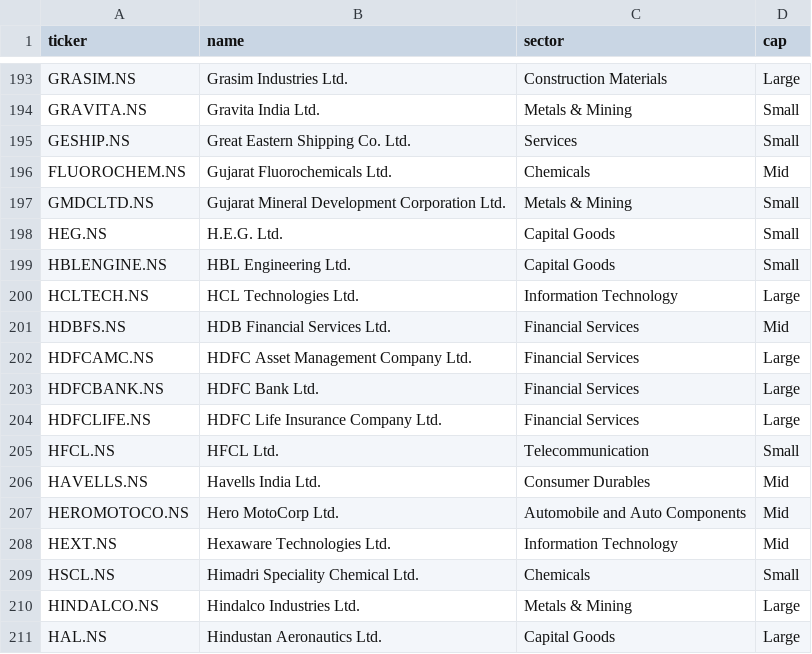
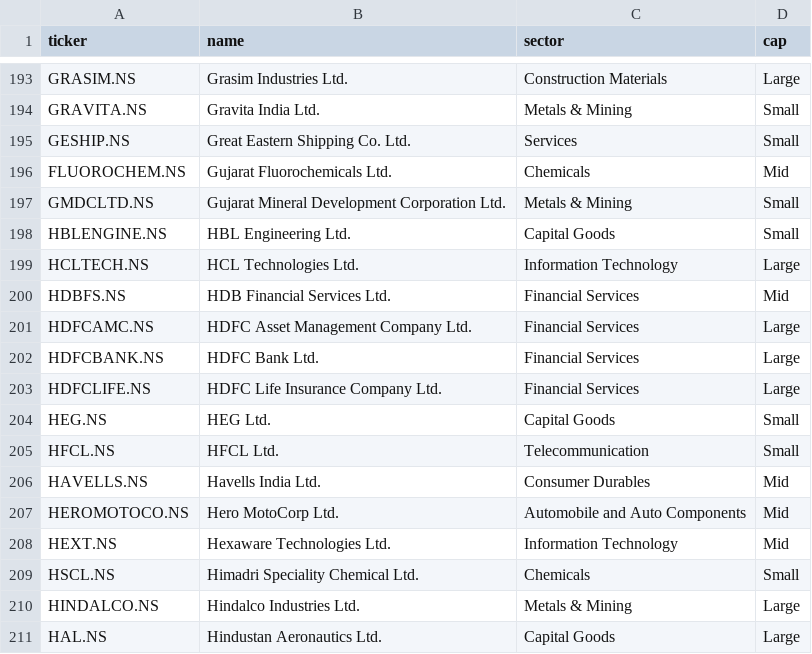
Before and after one commit to aryachirag02/swing-desk, a CSV file: data/meta.csv, drawn as a sheet; only a part is shown, gaps mark what is left out.

```diff
--- a/data/meta.csv
+++ b/data/meta.csv
@@ -197,3 +197,2 @@ FLUOROCHEM.NS,Gujarat Fluorochemicals Ltd.,Chemicals,Mid
 GMDCLTD.NS,Gujarat Mineral Development Corporation Ltd.,Metals & Mining,Small
-HEG.NS,H.E.G. Ltd.,Capital Goods,Small
 HBLENGINE.NS,HBL Engineering Ltd.,Capital Goods,Small
@@ -204,2 +203,3 @@ HDFCBANK.NS,HDFC Bank Ltd.,Financial Services,Large
 HDFCLIFE.NS,HDFC Life Insurance Company Ltd.,Financial Services,Large
+HEG.NS,HEG Ltd.,Capital Goods,Small
 HFCL.NS,HFCL Ltd.,Telecommunication,Small
```
Also changed, not shown: data/flows.csv, data/indices.csv, 6 other files.
